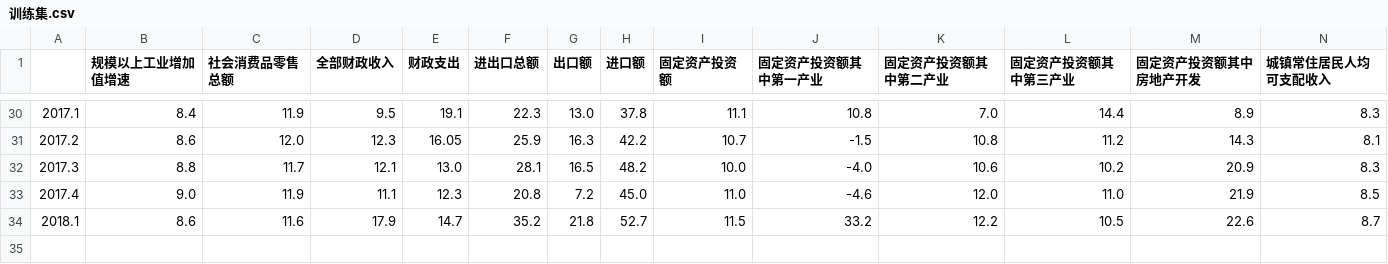
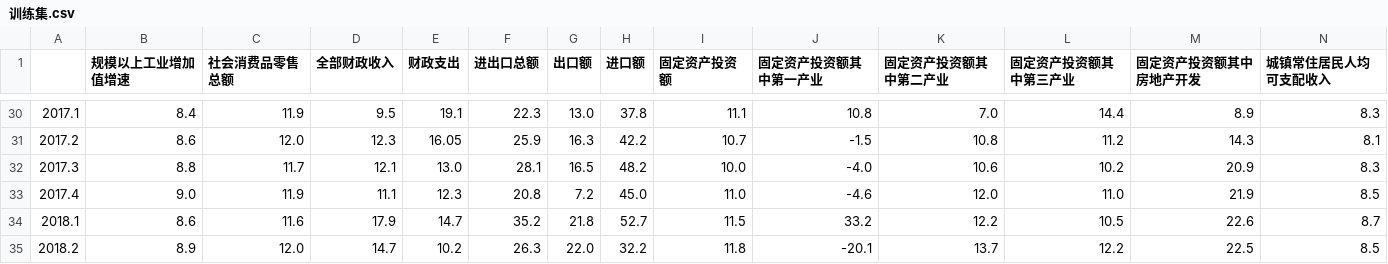
Before and after one commit to shanyingshine/upcode, a CSV file: 训练集.csv, drawn as a sheet; only a part is shown, gaps mark what is left out; rows hold the shown columns only; the diff names each change by its address in the sheet, - before the commit and + after, or states it on an @@ line.

```diff
--- a/训练集.csv
+++ b/训练集.csv
+row 35: 2018.2 | 8.9 | 12.0 | 14.7 | 10.2 | 26.3 | 22.0 | 32.2 | 11.8 | -20.1 | 13.7 | 12.2 | 22.5 | 8.5
```
Also changed, not shown: 24 other files.
